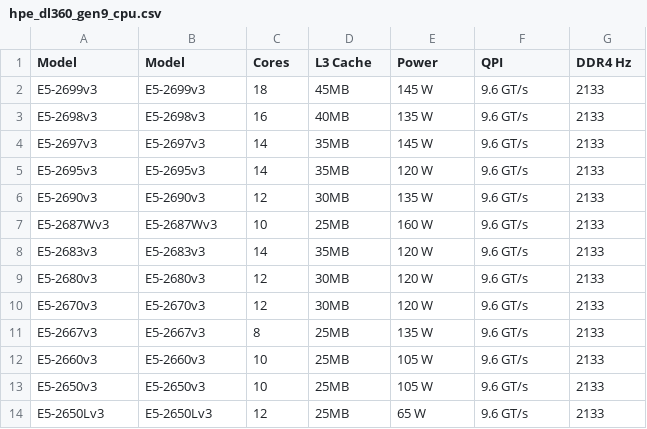
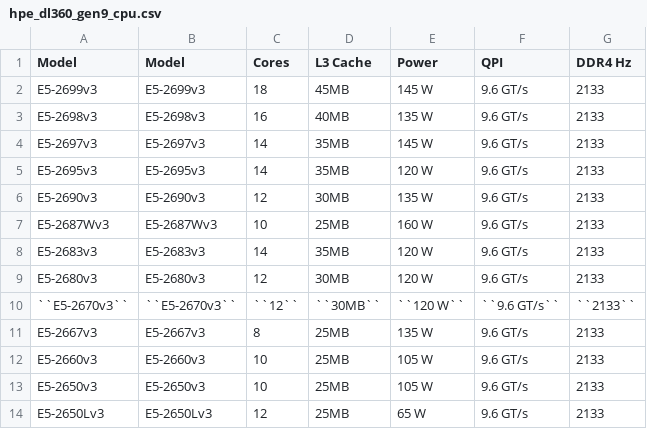
Before and after one commit to huataihuang/cloud-atlas, a CSV file: source/linux/server/hardware/hpe/hpe_dl360_gen9/hpe_dl360_gen9_cpu.csv, drawn as a sheet; only a part is shown; removed rows and columns are numbered as before the commit, all else as after; the diff names each change by its address in the sheet, - before the commit and + after, or states it on an @@ line.

```diff
--- a/source/linux/server/hardware/hpe/hpe_dl360_gen9/hpe_dl360_gen9_cpu.csv
+++ b/source/linux/server/hardware/hpe/hpe_dl360_gen9/hpe_dl360_gen9_cpu.csv
-row 10: E5-2670v3 | E5-2670v3 | 12 | 30MB | 120 W | 9.6 GT/s | 2133
+row 10: ``E5-2670v3`` | ``E5-2670v3`` | ``12`` | ``30MB`` | ``120 W`` | ``9.6 GT/s`` | ``2133``
```
Also changed, not shown: 26 other files.
